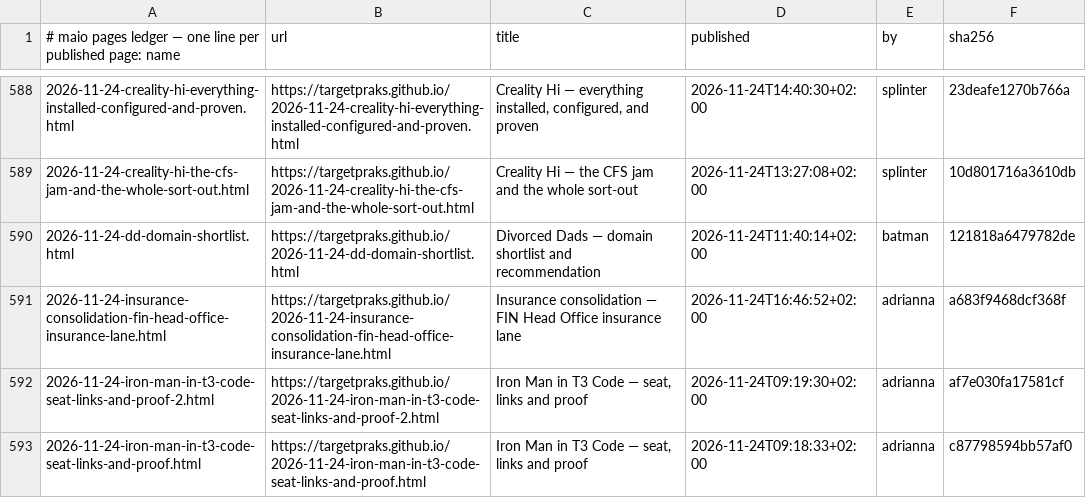
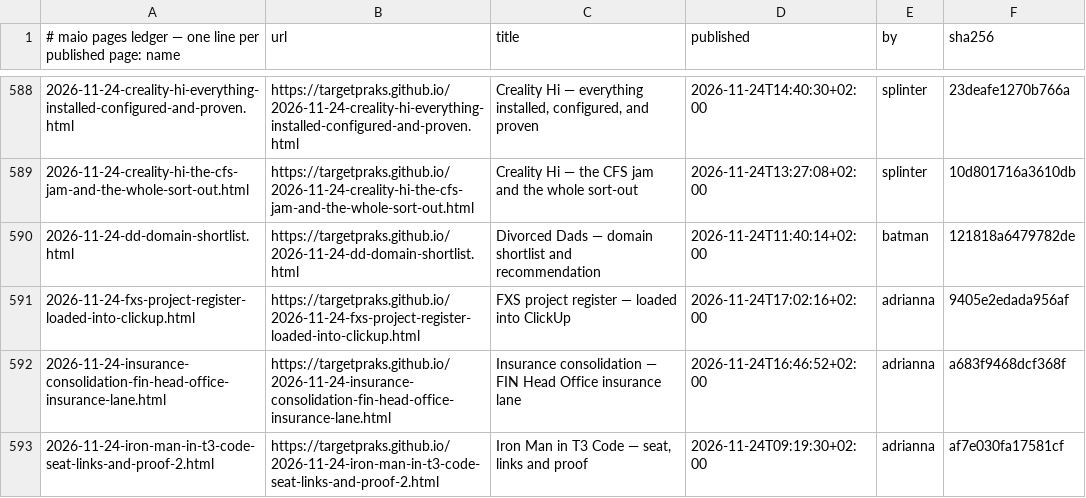
Before and after one commit to targetpraks/targetpraks.github.io, a TSV file: .publish-ledger.tsv, drawn as a sheet; only a part is shown, gaps mark what is left out; the shorter side is filled out with more unchanged rows; the diff names each change by its address in the sheet, - before the commit and + after, or states it on an @@ line.

Commit message:
HTML: FXS project register — loaded into ClickUp

```diff
--- a/.publish-ledger.tsv
+++ b/.publish-ledger.tsv
+row 591: 2026-11-24-fxs-project-register-loaded-into-clickup.html | https://targetpraks.github.io/2026-11-24-fxs-project-register-loaded-into-clickup.html | FXS project register — loaded into ClickUp | 2026-11-24T17:02:16+02:00 | adrianna | 9405e2edada956af
```
Also changed, not shown: 1 other file.
